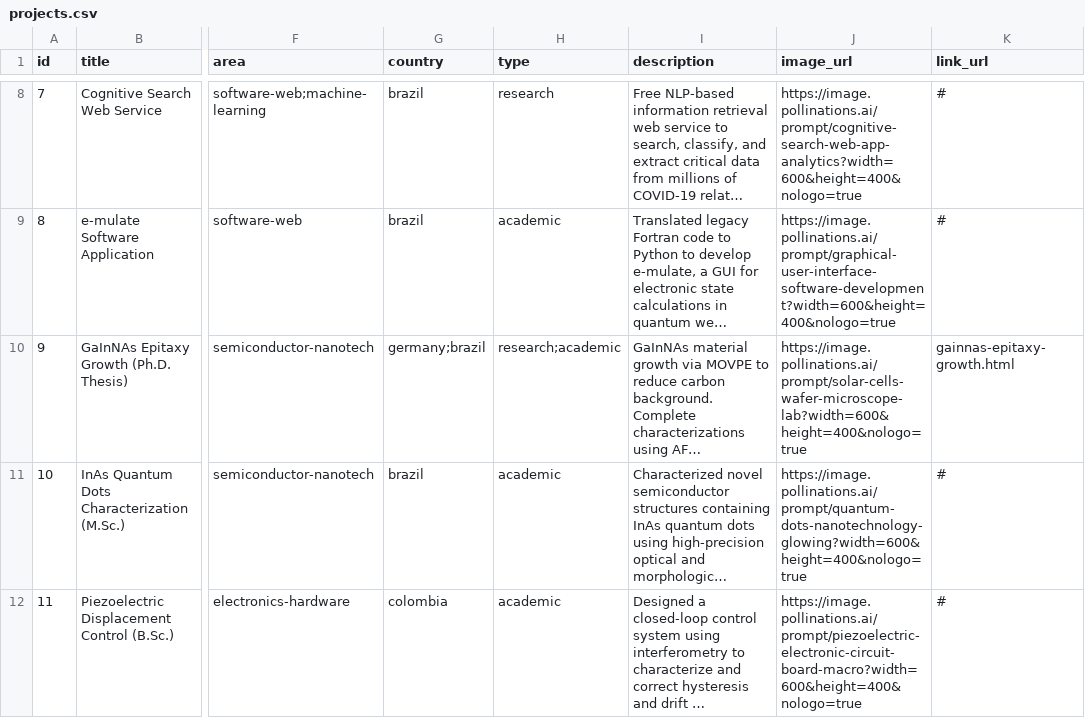
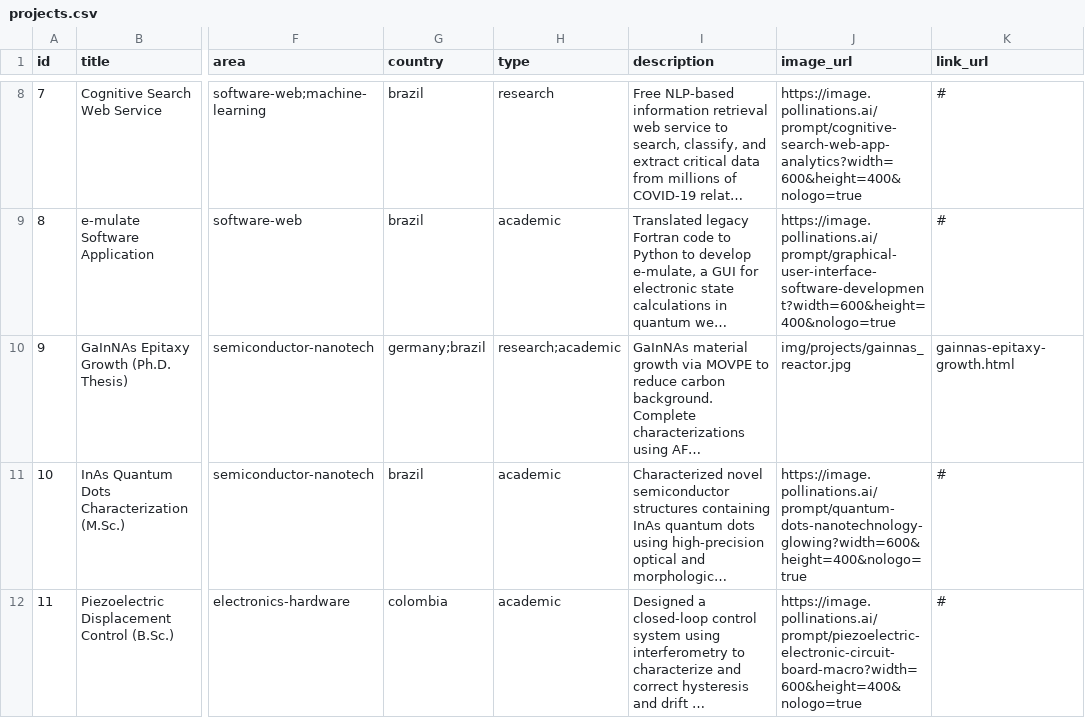
Before and after one commit to joseruiz1989/joseruiz1989.github.io, a CSV file: data/projects.csv, drawn as a sheet; only a part is shown, gaps mark what is left out; long unchanged cells end in …; the diff names each change by its address in the sheet, - before the commit and + after, or states it on an @@ line.

Commit message:
gainnas project

```diff
--- a/data/projects.csv
+++ b/data/projects.csv
-J10 (image_url): https://image.pollinations.ai/prompt/solar-cells-wafer-microscope-lab?width=600&height=400&nologo=true
+J10 (image_url): img/projects/gainnas_reactor.jpg
```
Also changed, not shown: 5 other files.
